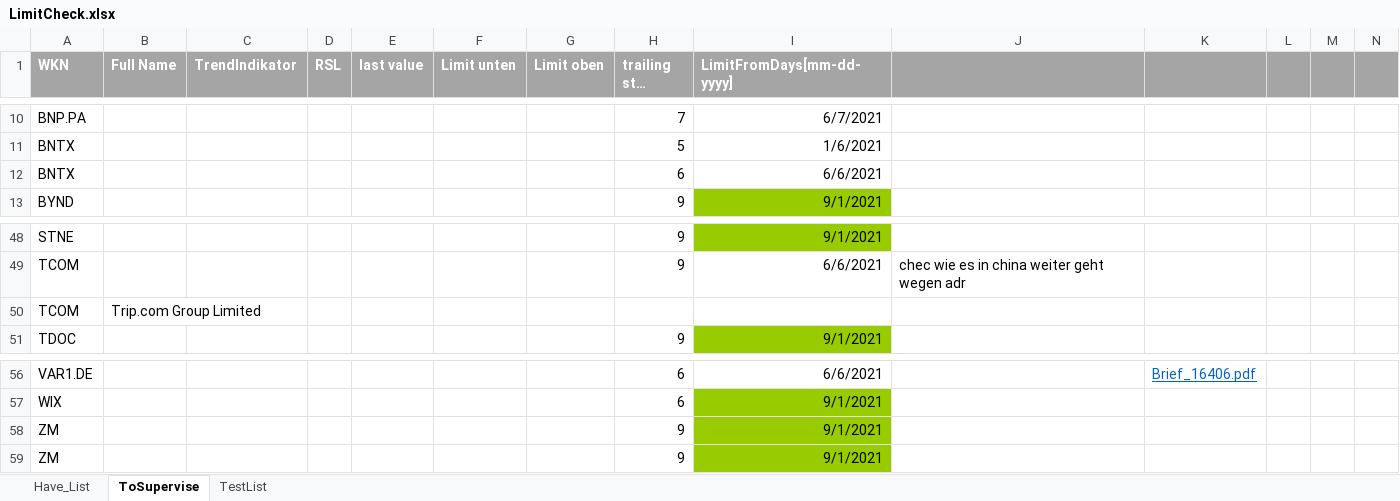
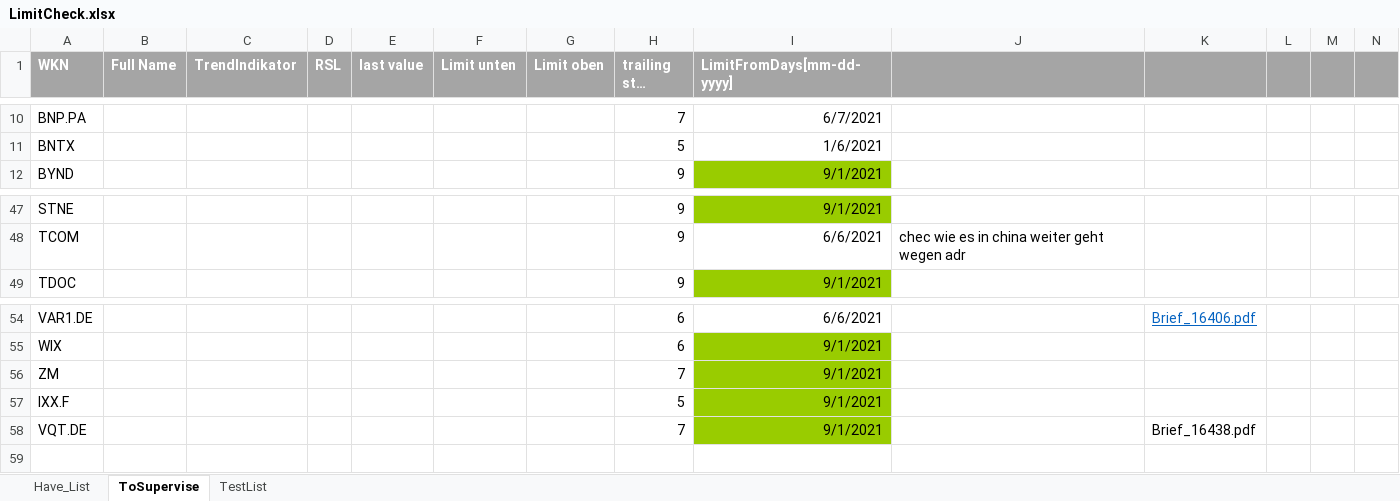
Before and after one commit to uzzibuzzi/stock_check, an Excel workbook: LimitCheck.xlsx, sheet ToSupervise, drawn as a sheet; only a part is shown, gaps mark what is left out; long unchanged cells end in …; values as stored, in another font and other column widths than the file's, no borders; removed rows and columns are numbered as before the commit, all else as after; rows hold the shown columns only; the diff names each change by its address in the sheet, - before the commit and + after, or states it on an @@ line.

Commit message:
list update

```diff
--- a/LimitCheck.xlsx (sheet ToSupervise)
+++ b/LimitCheck.xlsx (sheet ToSupervise)
-row 12: BNTX |  |  |  |  |  |  | 6 | 6/6/2021
-row 50: TCOM | Trip.com Group Limited
-H56 (trailing stop limit): 9
+H56 (trailing stop limit): 7
-row 59: ZM |  |  |  |  |  |  | 9 | 9/1/2021
+row 57: IXX.F |  |  |  |  |  |  | 5 | 9/1/2021
+row 58: VQT.DE |  |  |  |  |  |  | 7 | 9/1/2021 |  | Brief_16438.pdf
```
Also changed, not shown: 1 other file.
